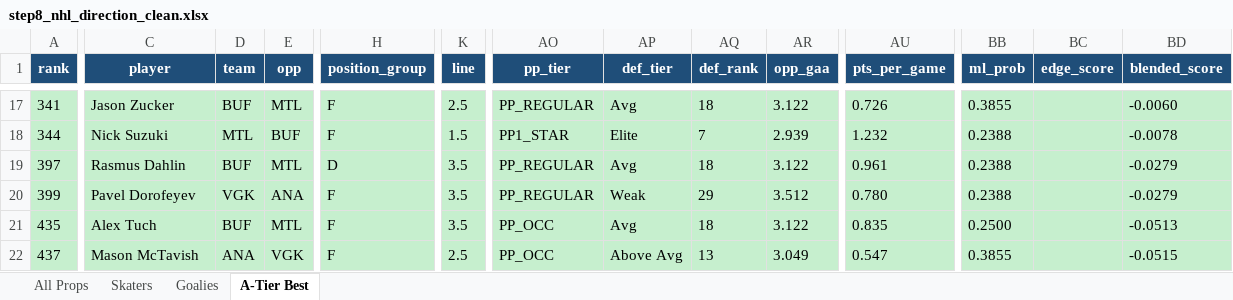
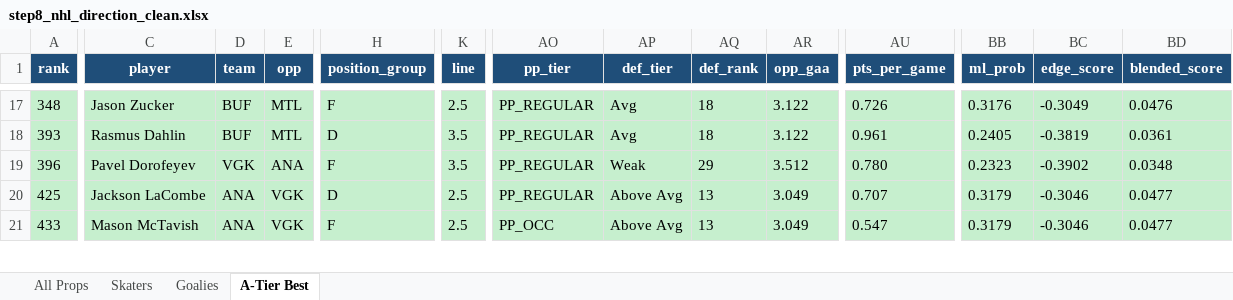
Before and after one commit to halekevi/nba-pipelines, an Excel workbook: outputs/2026-05-14/nhl/step8_nhl_direction_clean.xlsx, sheet A-Tier Best, drawn as a sheet; only a part is shown, gaps mark what is left out; values as stored, in another font and other column widths than the file's, no borders; removed rows and columns are numbered as before the commit, all else as after; rows hold the shown columns only; the diff covers the shown part only; the diff names each change by its address in the sheet, - before the commit and + after, or states it on an @@ line.

```diff
--- a/outputs/2026-05-14/nhl/step8_nhl_direction_clean.xlsx (sheet A-Tier Best)
+++ b/outputs/2026-05-14/nhl/step8_nhl_direction_clean.xlsx (sheet A-Tier Best)
-A17 (rank): 341
+A17 (rank): 348
-BB17 (ml_prob): 0.3855
+BB17 (ml_prob): 0.3176
-BC17 (edge_score): (empty)
+BC17 (edge_score): -0.3049
-BD17 (blended_score): -0.0060
+BD17 (blended_score): 0.0476
-row 18: 344 | Nick Suzuki | MTL | BUF | F | 1.5 | PP1_STAR | Elite | 7 | 2.939 | 1.232 | 0.2388 |  | -0.0078
-A18 (rank): 397
+A18 (rank): 393
-BB18 (ml_prob): 0.2388
+BB18 (ml_prob): 0.2405
-BC18 (edge_score): (empty)
+BC18 (edge_score): -0.3819
-BD18 (blended_score): -0.0279
+BD18 (blended_score): 0.0361
-A19 (rank): 399
+A19 (rank): 396
-BB19 (ml_prob): 0.2388
+BB19 (ml_prob): 0.2323
-BC19 (edge_score): (empty)
+BC19 (edge_score): -0.3902
-BD19 (blended_score): -0.0279
+BD19 (blended_score): 0.0348
-A20 (rank): 435
+A20 (rank): 425
-C20 (player): Alex Tuch
+C20 (player): Jackson LaCombe
-D20 (team): BUF
+D20 (team): ANA
-E20 (opp): MTL
+E20 (opp): VGK
-H20 (position_group): F
+H20 (position_group): D
-K20 (line): 3.5
+K20 (line): 2.5
-AO20 (pp_tier): PP_OCC
+AO20 (pp_tier): PP_REGULAR
-AP20 (def_tier): Avg
+AP20 (def_tier): Above Avg
-AQ20 (def_rank): 18
+AQ20 (def_rank): 13
-AR20 (opp_gaa): 3.122
+AR20 (opp_gaa): 3.049
-AU20 (pts_per_game): 0.835
+AU20 (pts_per_game): 0.707
-BB20 (ml_prob): 0.2500
+BB20 (ml_prob): 0.3179
-BC20:BC21 (edge_score): (empty)
+BC20:BC21 (edge_score): -0.3046
-BD20 (blended_score): -0.0513
+BD20 (blended_score): 0.0477
-A21 (rank): 437
+A21 (rank): 433
-BB21 (ml_prob): 0.3855
+BB21 (ml_prob): 0.3179
-BD21 (blended_score): -0.0515
+BD21 (blended_score): 0.0477
```
Also changed, not shown: 10 added rows, 9 removed rows and 172 edited cells elsewhere in this sheet, sheet All Props, sheet Skaters, sheet Goalies, outputs/2026-05-14/nhl/step7_nhl_ranked.xlsx, outputs/2026-05-14/step8_nhl_direction_clean_2026-05-14.xlsx, 56 other files.
